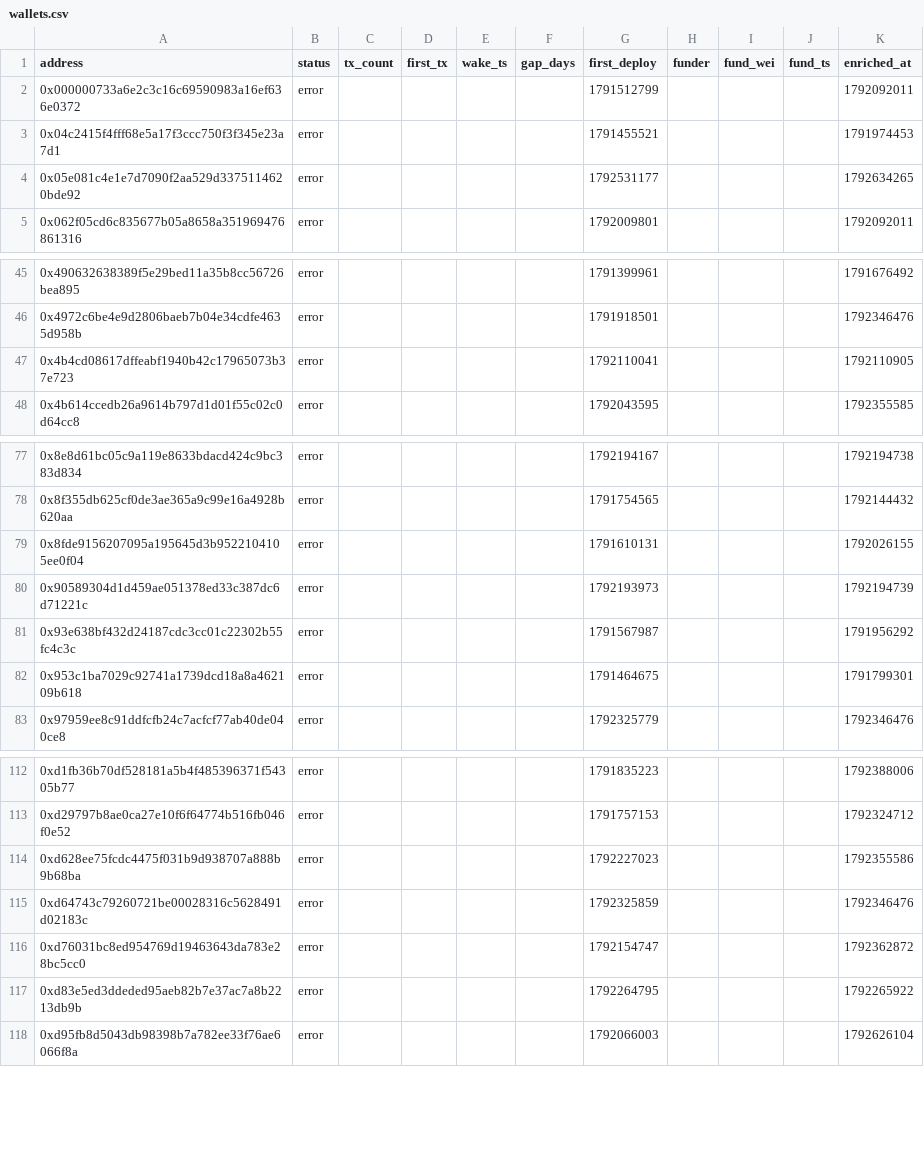
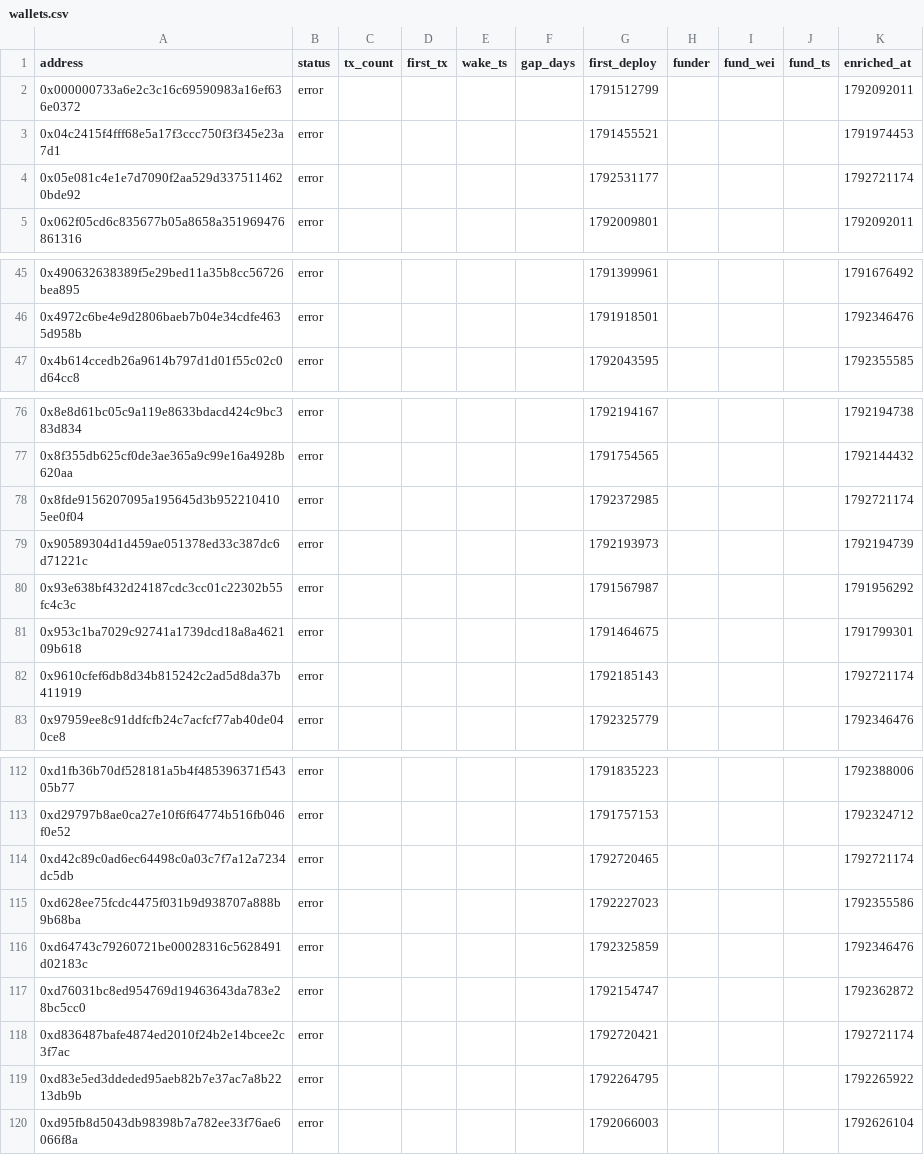
Before and after one commit to ashil13/early-hunter, a CSV file: data/wallets.csv, drawn as a sheet; only a part is shown, gaps mark what is left out.

```diff
--- a/data/wallets.csv
+++ b/data/wallets.csv
@@ -3,3 +3,3 @@ address,status,tx_count,first_tx,wake_ts,gap_days,first_deploy,funder,fund_wei,f
 0x04c2415f4fff68e5a17f3ccc750f3f345e23a7d1,error,,,,,1791455521,,,,1791974453
-0x05e081c4e1e7d7090f2aa529d3375114620bde92,error,,,,,1792531177,,,,1792634265
+0x05e081c4e1e7d7090f2aa529d3375114620bde92,error,,,,,1792531177,,,,1792721174
 0x062f05cd6c835677b05a8658a351969476861316,error,,,,,1792009801,,,,1792092011
@@ -46,3 +46,2 @@ address,status,tx_count,first_tx,wake_ts,gap_days,first_deploy,funder,fund_wei,f
 0x4972c6be4e9d2806baeb7b04e34cdfe4635d958b,error,,,,,1791918501,,,,1792346476
-0x4b4cd08617dffeabf1940b42c17965073b37e723,error,,,,,1792110041,,,,1792110905
 0x4b614ccedb26a9614b797d1d01f55c02c0d64cc8,error,,,,,1792043595,,,,1792355585
@@ -78,3 +77,3 @@ address,status,tx_count,first_tx,wake_ts,gap_days,first_deploy,funder,fund_wei,f
 0x8f355db625cf0de3ae365a9c99e16a4928b620aa,error,,,,,1791754565,,,,1792144432
-0x8fde9156207095a195645d3b9522104105ee0f04,error,,,,,1791610131,,,,1792026155
+0x8fde9156207095a195645d3b9522104105ee0f04,error,,,,,1792372985,,,,1792721174
 0x90589304d1d459ae051378ed33c387dc6d71221c,error,,,,,1792193973,,,,1792194739
@@ -82,2 +81,3 @@ address,status,tx_count,first_tx,wake_ts,gap_days,first_deploy,funder,fund_wei,f
 0x953c1ba7029c92741a1739dcd18a8a462109b618,error,,,,,1791464675,,,,1791799301
+0x9610cfef6db8d34b815242c2ad5d8da37b411919,error,,,,,1792185143,,,,1792721174
 0x97959ee8c91ddfcfb24c7acfcf77ab40de040ce8,error,,,,,1792325779,,,,1792346476
@@ -113,2 +113,3 @@ address,status,tx_count,first_tx,wake_ts,gap_days,first_deploy,funder,fund_wei,f
 0xd29797b8ae0ca27e10f6f64774b516fb046f0e52,error,,,,,1791757153,,,,1792324712
+0xd42c89c0ad6ec64498c0a03c7f7a12a7234dc5db,error,,,,,1792720465,,,,1792721174
 0xd628ee75fcdc4475f031b9d938707a888b9b68ba,error,,,,,1792227023,,,,1792355586
@@ -116,2 +117,3 @@ address,status,tx_count,first_tx,wake_ts,gap_days,first_deploy,funder,fund_wei,f
 0xd76031bc8ed954769d19463643da783e28bc5cc0,error,,,,,1792154747,,,,1792362872
+0xd836487bafe4874ed2010f24b2e14bcee2c3f7ac,error,,,,,1792720421,,,,1792721174
 0xd83e5ed3ddeded95aeb82b7e37ac7a8b2213db9b,error,,,,,1792264795,,,,1792265922
```
Also changed, not shown: data/candidates_seen.csv, 3 other files.
